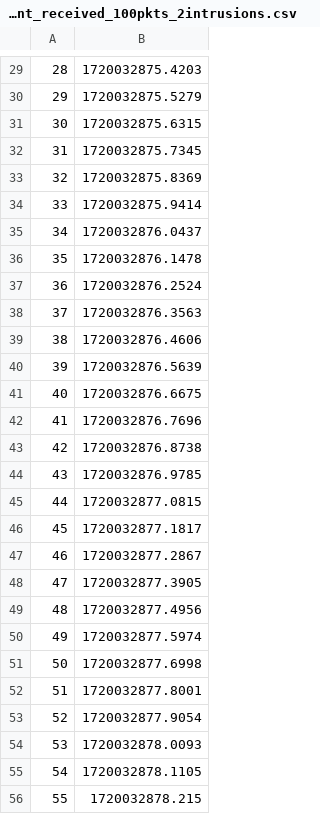
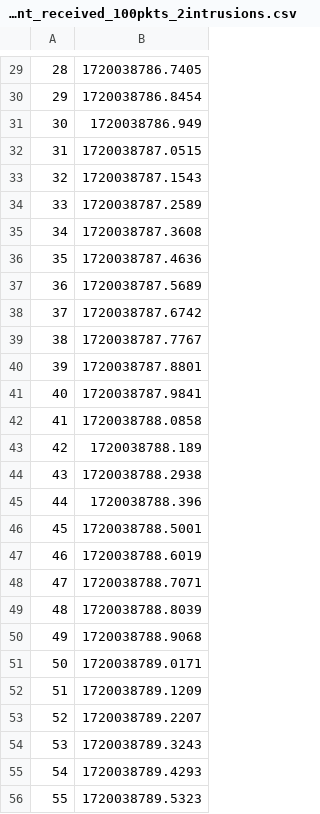
Before and after one commit to joseflauzino/FIT-SFC_NFV-SDN-2024, a CSV file: Results/DNS_intrusions/time_sheet_dns_client_received_100pkts_2intrusions.csv, drawn as a sheet; only a part is shown, gaps mark what is left out; the diff covers the shown part only.

```diff
--- a/Results/DNS_intrusions/time_sheet_dns_client_received_100pkts_2intrusions.csv
+++ b/Results/DNS_intrusions/time_sheet_dns_client_received_100pkts_2intrusions.csv
@@ -29,28 +29,28 @@
-28;1720032875.4203
-29;1720032875.5279
-30;1720032875.6315
-31;1720032875.7345
-32;1720032875.8369
-33;1720032875.9414
-34;1720032876.0437
-35;1720032876.1478
-36;1720032876.2524
-37;1720032876.3563
-38;1720032876.4606
-39;1720032876.5639
-40;1720032876.6675
-41;1720032876.7696
-42;1720032876.8738
-43;1720032876.9785
-44;1720032877.0815
-45;1720032877.1817
-46;1720032877.2867
-47;1720032877.3905
-48;1720032877.4956
-49;1720032877.5974
-50;1720032877.6998
-51;1720032877.8001
-52;1720032877.9054
-53;1720032878.0093
-54;1720032878.1105
-55;1720032878.215
+28;1720038786.7405
+29;1720038786.8454
+30;1720038786.949
+31;1720038787.0515
+32;1720038787.1543
+33;1720038787.2589
+34;1720038787.3608
+35;1720038787.4636
+36;1720038787.5689
+37;1720038787.6742
+38;1720038787.7767
+39;1720038787.8801
+40;1720038787.9841
+41;1720038788.0858
+42;1720038788.189
+43;1720038788.2938
+44;1720038788.396
+45;1720038788.5001
+46;1720038788.6019
+47;1720038788.7071
+48;1720038788.8039
+49;1720038788.9068
+50;1720038789.0171
+51;1720038789.1209
+52;1720038789.2207
+53;1720038789.3243
+54;1720038789.4293
+55;1720038789.5323
```
Also changed, not shown: 1 added row, 1 removed row and 71 edited cells elsewhere in this file, Results/DNS_intrusions/time_sheet_dns_client_sent_100pkts_2intrusions.csv, 2 other files.
